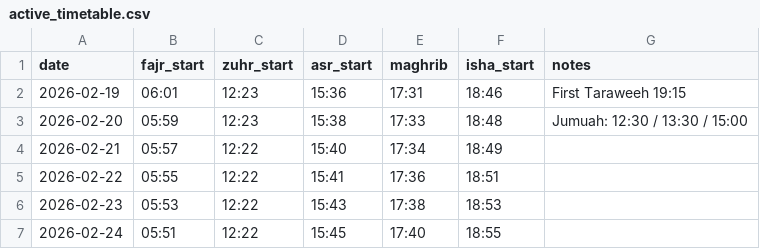
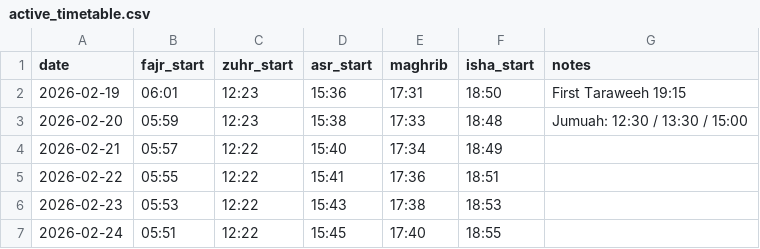
Before and after one commit to Muhammad-sidd/qamarul-islam-timetable, a CSV file: active_timetable.csv, drawn as a sheet; only a part is shown.

Commit message:
Update active_timetable.csv

```diff
--- a/active_timetable.csv
+++ b/active_timetable.csv
@@ -1,3 +1,3 @@
 date,fajr_start,zuhr_start,asr_start,maghrib,isha_start,notes
-2026-02-19,06:01,12:23,15:36,17:31,18:46,First Taraweeh 19:15
+2026-02-19,06:01,12:23,15:36,17:31,18:50,First Taraweeh 19:15
 2026-02-20,05:59,12:23,15:38,17:33,18:48,Jumuah: 12:30 / 13:30 / 15:00
```
